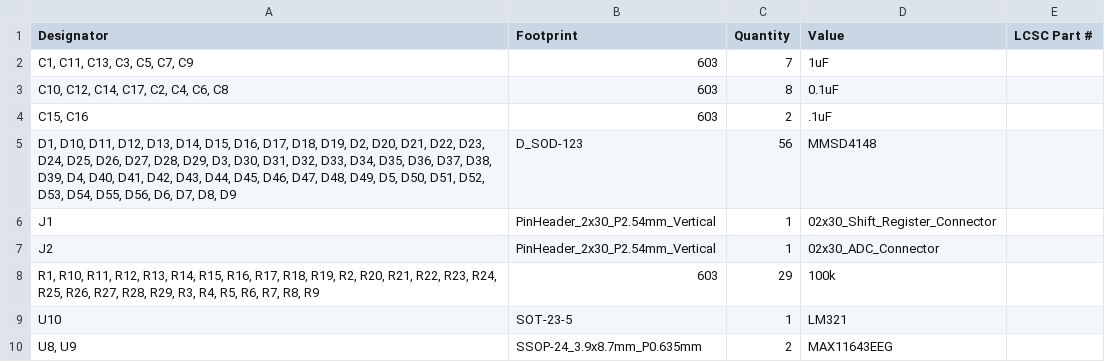
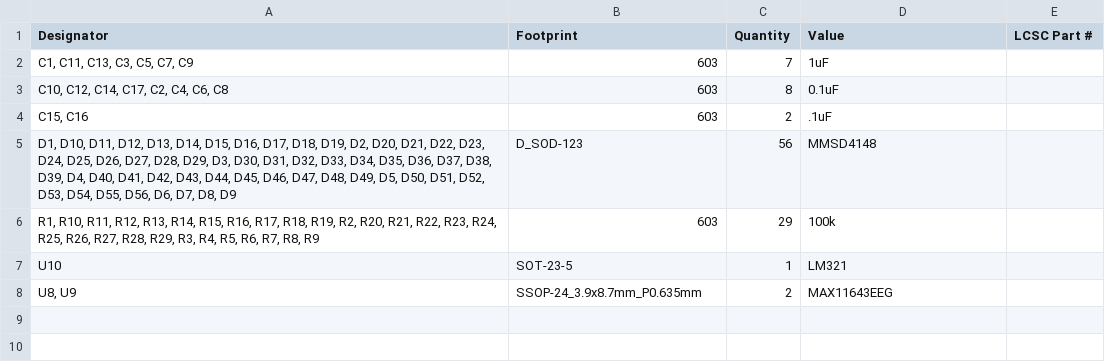
Before and after one commit to willowec/pressure-mat, a CSV file: PCB_final/production/PCB_final_2023-10-12_19-27-57/bom.csv, drawn as a sheet; the diff names each change by its address in the sheet, - before the commit and + after, or states it on an @@ line.

Commit message:
Removed ribbon cable header pins from BOM and Positions files

```diff
--- a/PCB_final/production/PCB_final_2023-10-12_19-27-57/bom.csv
+++ b/PCB_final/production/PCB_final_2023-10-12_19-27-57/bom.csv
-row 6: J1 | PinHeader_2x30_P2.54mm_Vertical | 1 | 02x30_Shift_Register_Connector
-row 7: J2 | PinHeader_2x30_P2.54mm_Vertical | 1 | 02x30_ADC_Connector
```
Also changed, not shown: PCB_final/production/PCB_final_2023-10-12_19-27-57/positions.csv, 2 other files.
